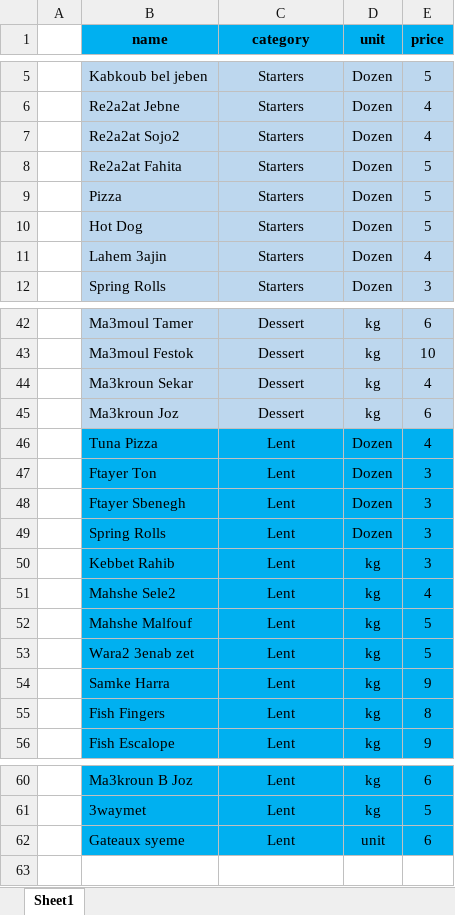
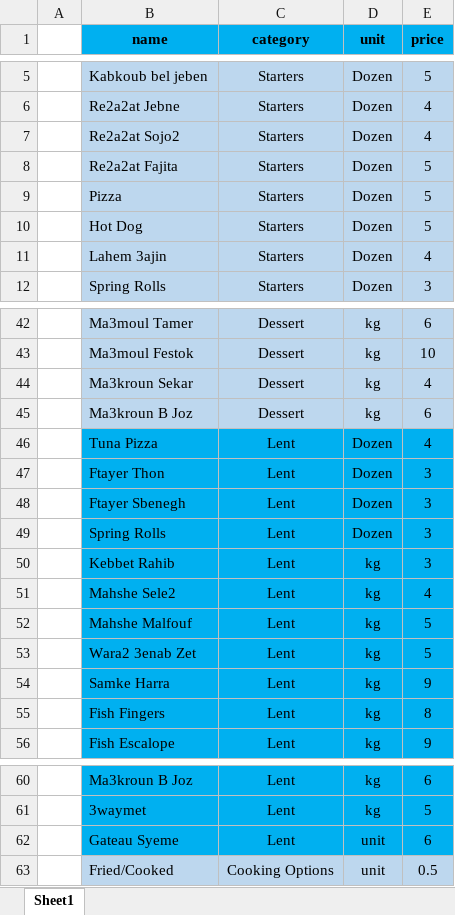
Before and after one commit to bonappetitleb/menu, an Excel workbook: data/bon appetit.xlsx, sheet Sheet1, drawn as a sheet; only a part is shown, gaps mark what is left out; values as stored, in another font and other column widths than the file's, no borders; the diff covers the shown part only; the diff names each change by its address in the sheet, - before the commit and + after, or states it on an @@ line.

```diff
--- a/data/bon appetit.xlsx (sheet Sheet1)
+++ b/data/bon appetit.xlsx (sheet Sheet1)
-B8 (name): Re2a2at Fahita
+B8 (name): Re2a2at Fajita
-B45 (name): Ma3kroun Joz
+B45 (name): Ma3kroun B Joz
-B47 (name): Ftayer Ton
+B47 (name): Ftayer Thon
-B53 (name): Wara2 3enab zet
+B53 (name): Wara2 3enab Zet
-B62 (name): Gateaux syeme
+B62 (name): Gateau Syeme
+row 63:  | Fried/Cooked | Cooking Options | unit | 0.5
```
Also changed, not shown: 11 edited cells elsewhere in this sheet, 4 other files.
